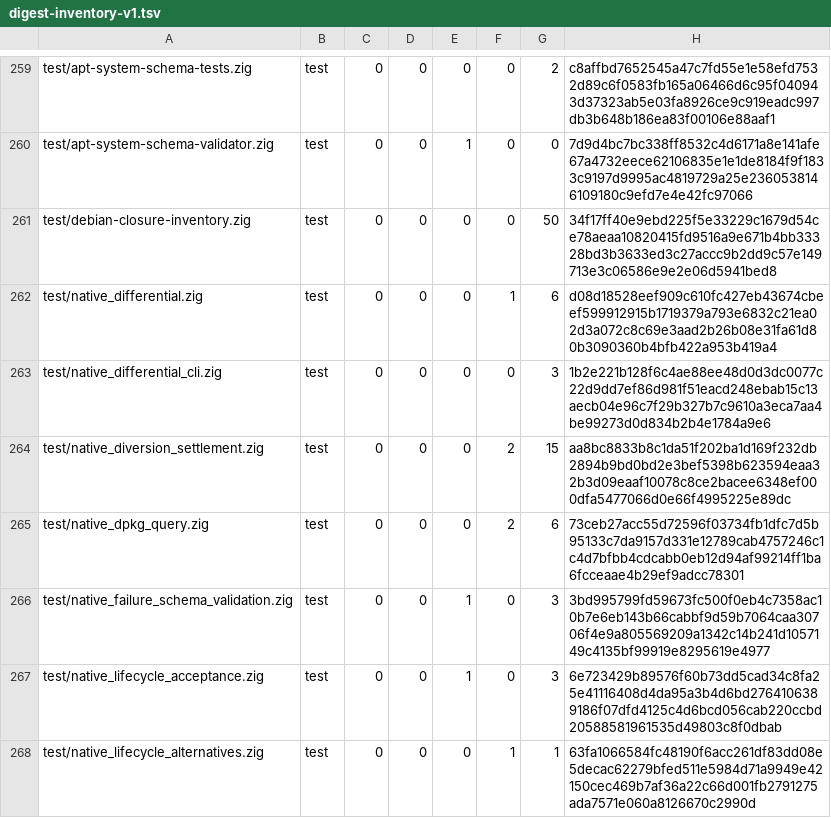
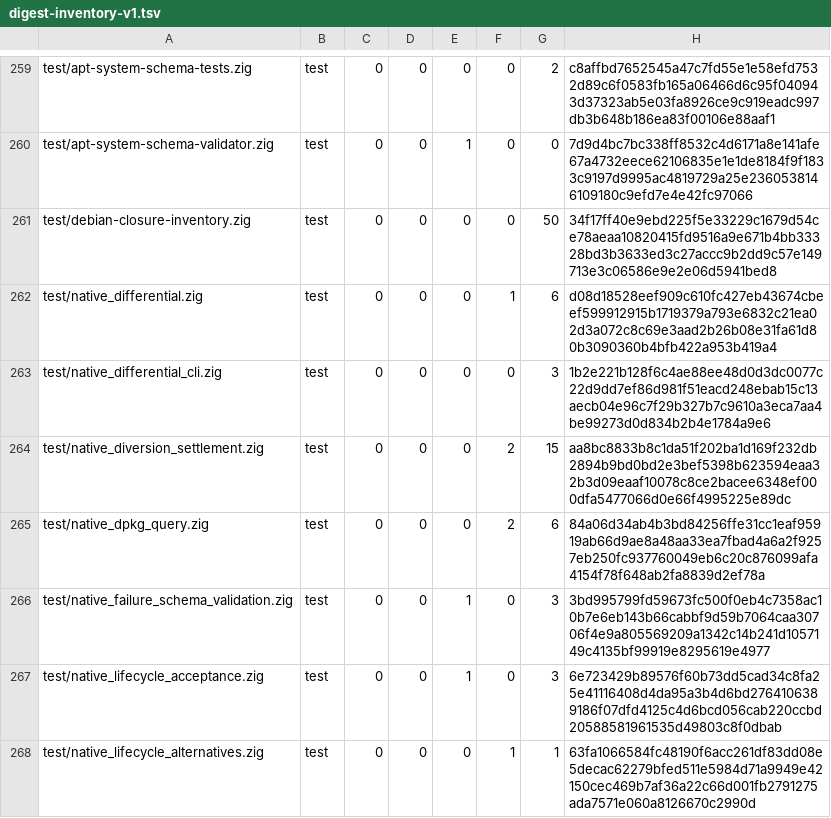
Before and after one commit to cataggar/debz, a TSV file: security/digest-inventory-v1.tsv, drawn as a sheet; only a part is shown, gaps mark what is left out.

```diff
--- a/security/digest-inventory-v1.tsv
+++ b/security/digest-inventory-v1.tsv
@@ -264,3 +264,3 @@ test/native_differential_cli.zig	test	0	0	0	0	3	1b2e221b128f6c4ae88ee48d0d3dc007
 test/native_diversion_settlement.zig	test	0	0	0	2	15	aa8bc8833b8c1da51f202ba1d169f232db2894b9bd0bd2e3bef5398b623594eaa32b3d09eaaf10078c8ce2bacee6348ef000dfa5477066d0e66f4995225e89dc
-test/native_dpkg_query.zig	test	0	0	0	2	6	73ceb27acc55d72596f03734fb1dfc7d5b95133c7da9157d331e12789cab4757246c1c4d7bfbb4cdcabb0eb12d94af99214ff1ba6fcceaae4b29ef9adcc78301
+test/native_dpkg_query.zig	test	0	0	0	2	6	84a06d34ab4b3bd84256ffe31cc1eaf95919ab66d9ae8a48aa33ea7fbad4a6a2f9257eb250fc937760049eb6c20c876099afa4154f78f648ab2fa8839d2ef78a
 test/native_failure_schema_validation.zig	test	0	0	1	0	3	3bd995799fd59673fc500f0eb4c7358ac10b7e6eb143b66cabbf9d59b7064caa30706f4e9a805569209a1342c14b241d1057149c4135bf99919e8295619e4977
```
Also changed, not shown: 4 other files.
